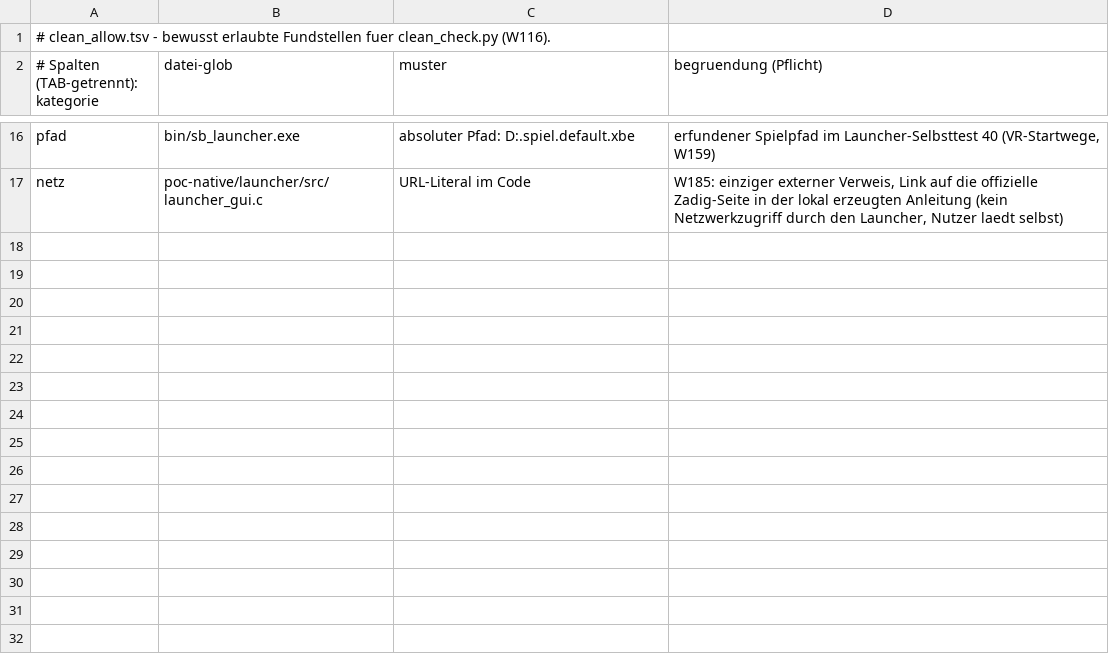
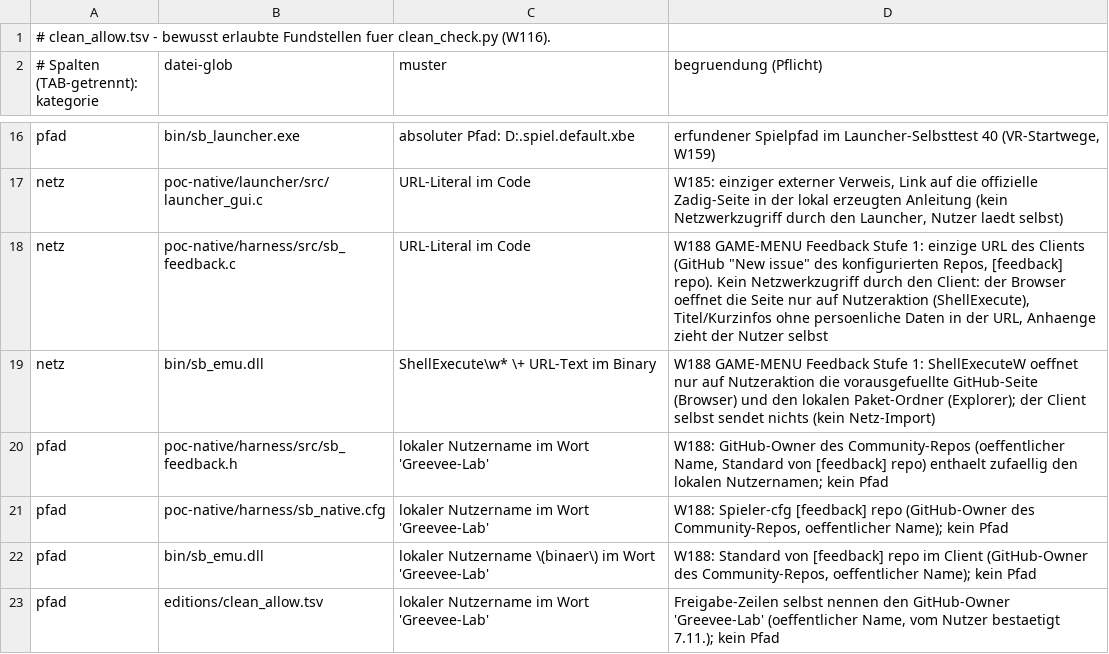
Before and after one commit to Greevee-Lab/Steelbound, a TSV file: editions/clean_allow.tsv, drawn as a sheet; only a part is shown, gaps mark what is left out; the diff names each change by its address in the sheet, - before the commit and + after, or states it on an @@ line.

```diff
--- a/editions/clean_allow.tsv
+++ b/editions/clean_allow.tsv
+row 18: netz | poc-native/harness/src/sb_feedback.c | URL-Literal im Code | W188 GAME-MENU Feedback Stufe 1: einzige URL des Clients (GitHub "New issue" des konfigurierten Repos, [feedback] repo). Kein Netzwerkzugriff durch den Client: der Browser oeffnet die Seite nur auf Nutzeraktion (ShellExecute), Titel/Kurzinfos ohne persoenliche Daten in der URL, Anhaenge zieht der Nutzer selbst
+row 19: netz | bin/sb_emu.dll | ShellExecute\w* \+ URL-Text im Binary | W188 GAME-MENU Feedback Stufe 1: ShellExecuteW oeffnet nur auf Nutzeraktion die vorausgefuellte GitHub-Seite (Browser) und den lokalen Paket-Ordner (Explorer); der Client selbst sendet nichts (kein Netz-Import)
+row 20: pfad | poc-native/harness/src/sb_feedback.h | lokaler Nutzername im Wort 'Greevee-Lab' | W188: GitHub-Owner des Community-Repos (oeffentlicher Name, Standard von [feedback] repo) enthaelt zufaellig den lokalen Nutzernamen; kein Pfad
+row 21: pfad | poc-native/harness/sb_native.cfg | lokaler Nutzername im Wort 'Greevee-Lab' | W188: Spieler-cfg [feedback] repo (GitHub-Owner des Community-Repos, oeffentlicher Name); kein Pfad
+row 22: pfad | bin/sb_emu.dll | lokaler Nutzername \(binaer\) im Wort 'Greevee-Lab' | W188: Standard von [feedback] repo im Client (GitHub-Owner des Community-Repos, oeffentlicher Name); kein Pfad
+row 23: pfad | editions/clean_allow.tsv | lokaler Nutzername im Wort 'Greevee-Lab' | Freigabe-Zeilen selbst nennen den GitHub-Owner 'Greevee-Lab' (oeffentlicher Name, vom Nutzer bestaetigt 7.11.); kein Pfad
```
Also changed, not shown: 50 other files.
